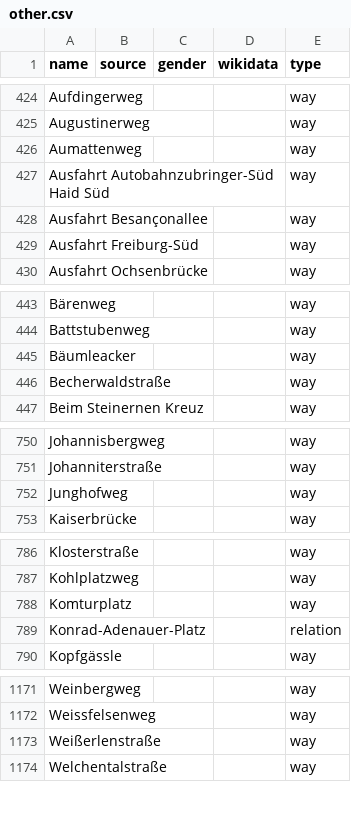
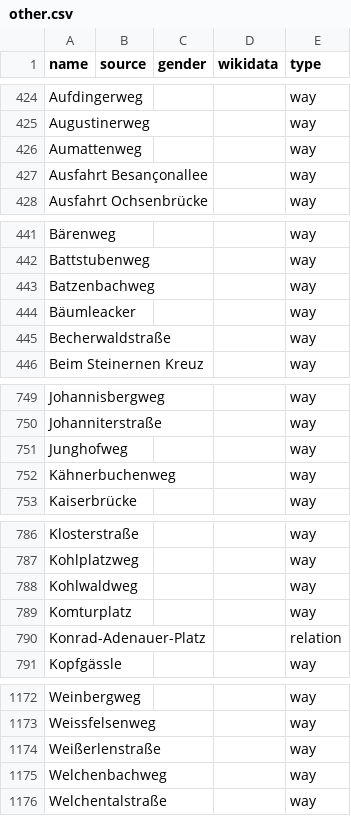
Before and after one commit to EqualStreetNames/equalstreetnames-freiburg-im-breisgau, a CSV file: data/other.csv, drawn as a sheet; only a part is shown, gaps mark what is left out.

```diff
--- a/data/other.csv
+++ b/data/other.csv
@@ -426,5 +426,3 @@ Augustinerweg,,,,way
 Aumattenweg,,,,way
-"Ausfahrt Autobahnzubringer-Süd Haid Süd",,,,way
 "Ausfahrt Besançonallee",,,,way
-"Ausfahrt Freiburg-Süd",,,,way
 "Ausfahrt Ochsenbrücke",,,,way
@@ -444,2 +442,3 @@ Bärenweg,,,,way
 Battstubenweg,,,,way
+Batzenbachweg,,,,way
 Bäumleacker,,,,way
@@ -752,2 +751,3 @@ Johanniterstraße,,,,way
 Junghofweg,,,,way
+Kähnerbuchenweg,,,,way
 Kaiserbrücke,,,,way
@@ -787,2 +787,3 @@ Klosterstraße,,,,way
 Kohlplatzweg,,,,way
+Kohlwaldweg,,,,way
 Komturplatz,,,,way
@@ -1173,2 +1174,3 @@ Weissfelsenweg,,,,way
 Weißerlenstraße,,,,way
+Welchenbachweg,,,,way
 Welchentalstraße,,,,way
```
Also changed, not shown: 2 other files.
